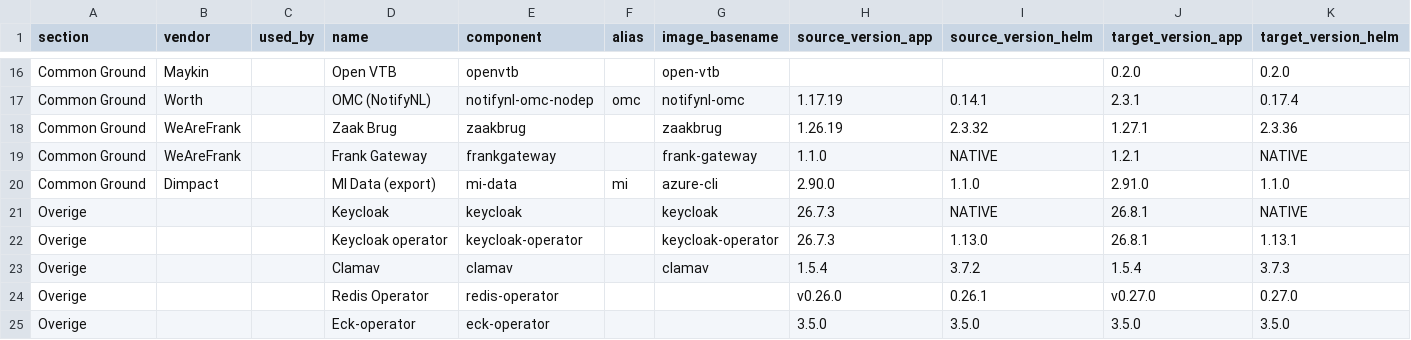
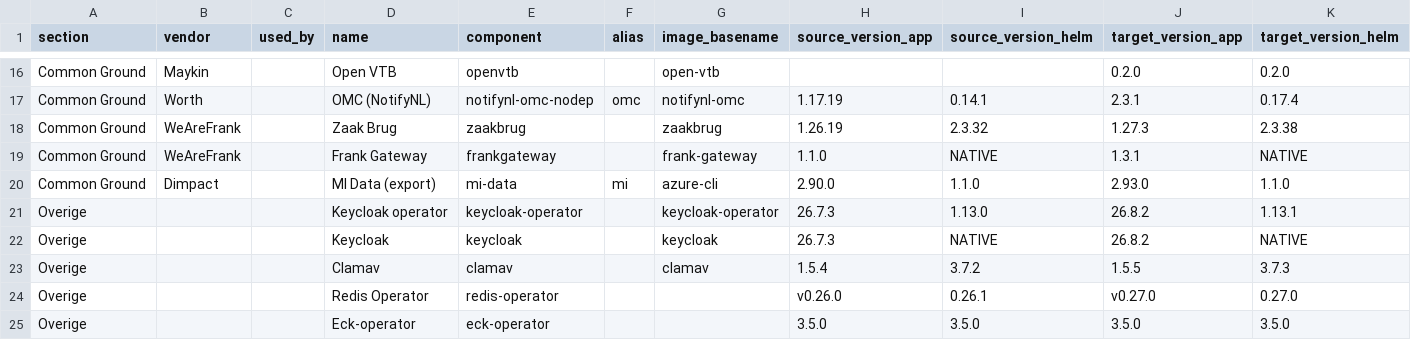
Before and after one commit to Dimpact-Samenwerking/helm-charts, a CSV file: charts/podiumd/etc/release-table.csv, drawn as a sheet; only a part is shown, gaps mark what is left out; the diff covers the shown part only.

```diff
--- a/charts/podiumd/etc/release-table.csv
+++ b/charts/podiumd/etc/release-table.csv
@@ -17,8 +17,8 @@ Common Ground,Maykin,,Open VTB,openvtb,,open-vtb,,,0.2.0,0.2.0
 Common Ground,Worth,,OMC (NotifyNL),notifynl-omc-nodep,omc,notifynl-omc,1.17.19,0.14.1,2.3.1,0.17.4
-Common Ground,WeAreFrank,,Zaak Brug,zaakbrug,,zaakbrug,1.26.19,2.3.32,1.27.1,2.3.36
-Common Ground,WeAreFrank,,Frank Gateway,frankgateway,,frank-gateway,1.1.0,NATIVE,1.2.1,NATIVE
-Common Ground,Dimpact,,MI Data (export),mi-data,mi,azure-cli,2.90.0,1.1.0,2.91.0,1.1.0
-Overige,,,Keycloak,keycloak,,keycloak,26.7.3,NATIVE,26.8.1,NATIVE
-Overige,,,Keycloak operator,keycloak-operator,,keycloak-operator,26.7.3,1.13.0,26.8.1,1.13.1
-Overige,,,Clamav,clamav,,clamav,1.5.4,3.7.2,1.5.4,3.7.3
+Common Ground,WeAreFrank,,Zaak Brug,zaakbrug,,zaakbrug,1.26.19,2.3.32,1.27.3,2.3.38
+Common Ground,WeAreFrank,,Frank Gateway,frankgateway,,frank-gateway,1.1.0,NATIVE,1.3.1,NATIVE
+Common Ground,Dimpact,,MI Data (export),mi-data,mi,azure-cli,2.90.0,1.1.0,2.93.0,1.1.0
+Overige,,,Keycloak operator,keycloak-operator,,keycloak-operator,26.7.3,1.13.0,26.8.2,1.13.1
+Overige,,,Keycloak,keycloak,,keycloak,26.7.3,NATIVE,26.8.2,NATIVE
+Overige,,,Clamav,clamav,,clamav,1.5.4,3.7.2,1.5.5,3.7.3
 Overige,,,Redis Operator,redis-operator,,,v0.26.0,0.26.1,v0.27.0,0.27.0
```
Also changed, not shown: 1 added row, 1 removed row and 10 edited cells elsewhere in this file, 38 other files.
